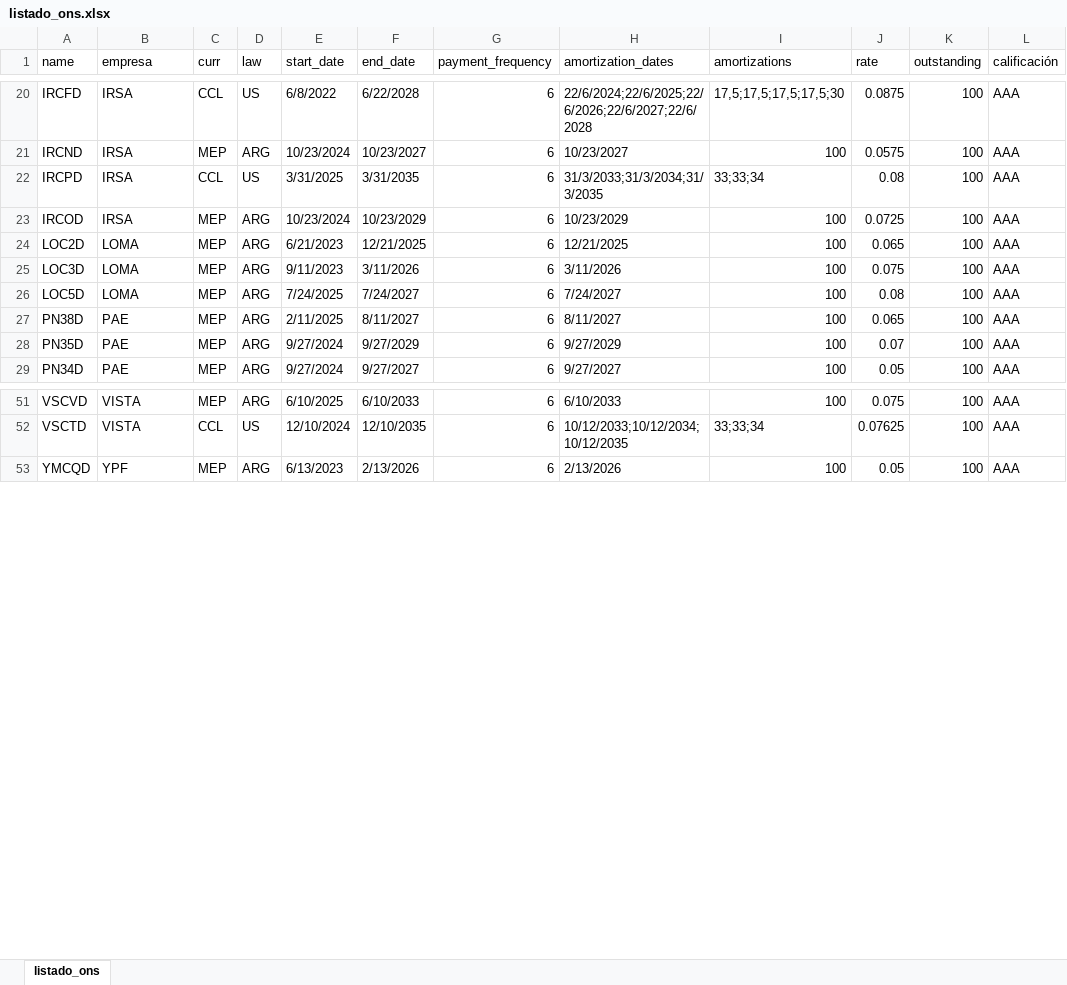
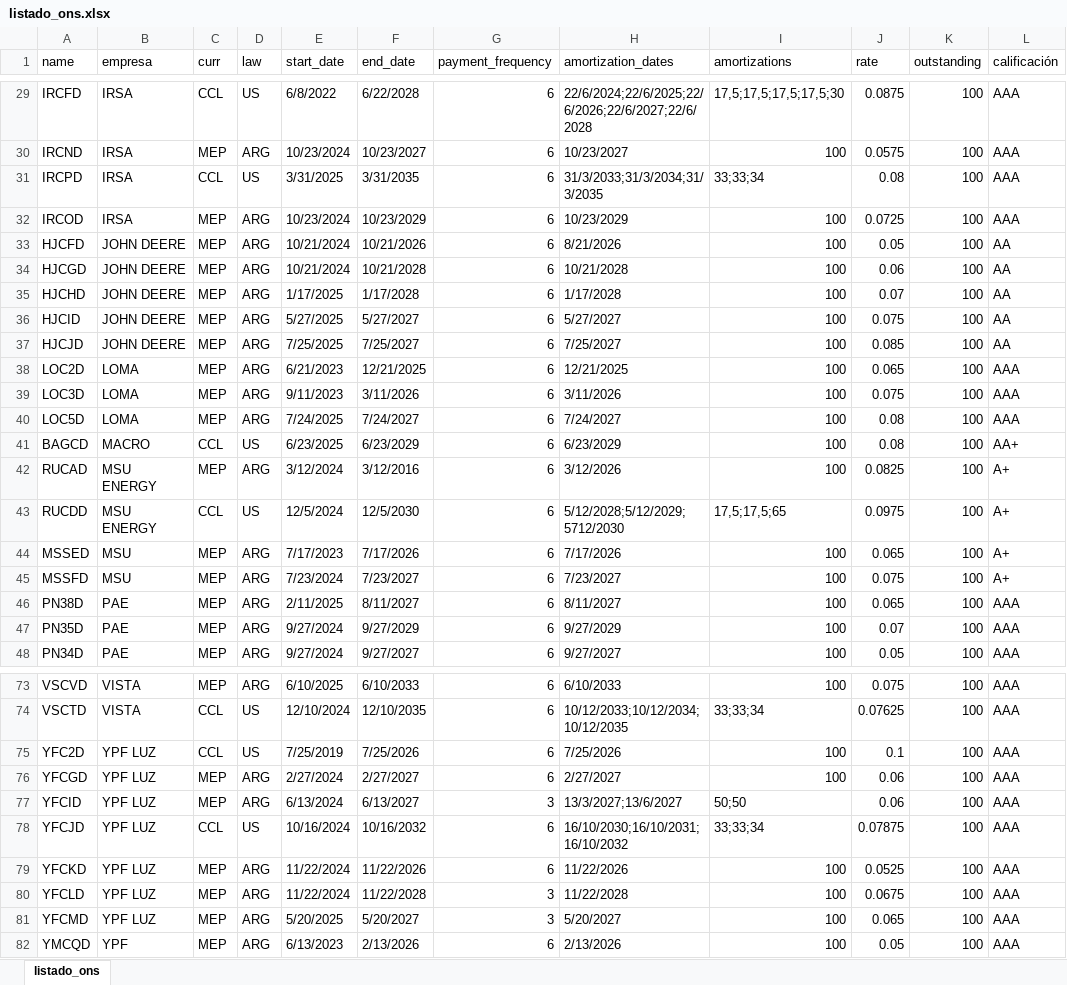
Before and after one commit to marzanomate/bond_app, an Excel workbook: listado_ons.xlsx, sheet listado_ons, drawn as a sheet; only a part is shown, gaps mark what is left out; values as stored, in another font and other column widths than the file's, no cell formats; the diff covers the shown part only; the diff names each change by its address in the sheet, - before the commit and + after, or states it on an @@ line.

Commit message:
Add files via upload

```diff
--- a/listado_ons.xlsx (sheet listado_ons)
+++ b/listado_ons.xlsx (sheet listado_ons)
+row 33: HJCFD | JOHN DEERE | MEP | ARG | 10/21/2024 | 10/21/2026 | 6 | 8/21/2026 | 100 | 0.05 | 100 | AA
+row 34: HJCGD | JOHN DEERE | MEP | ARG | 10/21/2024 | 10/21/2028 | 6 | 10/21/2028 | 100 | 0.06 | 100 | AA
+row 35: HJCHD | JOHN DEERE | MEP | ARG | 1/17/2025 | 1/17/2028 | 6 | 1/17/2028 | 100 | 0.07 | 100 | AA
+row 36: HJCID | JOHN DEERE | MEP | ARG | 5/27/2025 | 5/27/2027 | 6 | 5/27/2027 | 100 | 0.075 | 100 | AA
+row 37: HJCJD | JOHN DEERE | MEP | ARG | 7/25/2025 | 7/25/2027 | 6 | 7/25/2027 | 100 | 0.085 | 100 | AA
+row 41: BAGCD | MACRO | CCL | US | 6/23/2025 | 6/23/2029 | 6 | 6/23/2029 | 100 | 0.08 | 100 | AA+
+row 42: RUCAD | MSU ENERGY | MEP | ARG | 3/12/2024 | 3/12/2016 | 6 | 3/12/2026 | 100 | 0.0825 | 100 | A+
+row 43: RUCDD | MSU ENERGY | CCL | US | 12/5/2024 | 12/5/2030 | 6 | 5/12/2028;5/12/2029;5712/2030 | 17,5;17,5;65 | 0.0975 | 100 | A+
+row 44: MSSED | MSU | MEP | ARG | 7/17/2023 | 7/17/2026 | 6 | 7/17/2026 | 100 | 0.065 | 100 | A+
+row 45: MSSFD | MSU | MEP | ARG | 7/23/2024 | 7/23/2027 | 6 | 7/23/2027 | 100 | 0.075 | 100 | A+
+row 75: YFC2D | YPF LUZ | CCL | US | 7/25/2019 | 7/25/2026 | 6 | 7/25/2026 | 100 | 0.1 | 100 | AAA
+row 76: YFCGD | YPF LUZ | MEP | ARG | 2/27/2024 | 2/27/2027 | 6 | 2/27/2027 | 100 | 0.06 | 100 | AAA
+row 77: YFCID | YPF LUZ | MEP | ARG | 6/13/2024 | 6/13/2027 | 3 | 13/3/2027;13/6/2027 | 50;50 | 0.06 | 100 | AAA
+row 78: YFCJD | YPF LUZ | CCL | US | 10/16/2024 | 10/16/2032 | 6 | 16/10/2030;16/10/2031;16/10/2032 | 33;33;34 | 0.07875 | 100 | AAA
+row 79: YFCKD | YPF LUZ | MEP | ARG | 11/22/2024 | 11/22/2026 | 6 | 11/22/2026 | 100 | 0.0525 | 100 | AAA
+row 80: YFCLD | YPF LUZ | MEP | ARG | 11/22/2024 | 11/22/2028 | 3 | 11/22/2028 | 100 | 0.0675 | 100 | AAA
+row 81: YFCMD | YPF LUZ | MEP | ARG | 5/20/2025 | 5/20/2027 | 3 | 5/20/2027 | 100 | 0.065 | 100 | AAA
```
Also changed, not shown: 12 added rows and 14 edited cells elsewhere in this sheet, cell formats.
